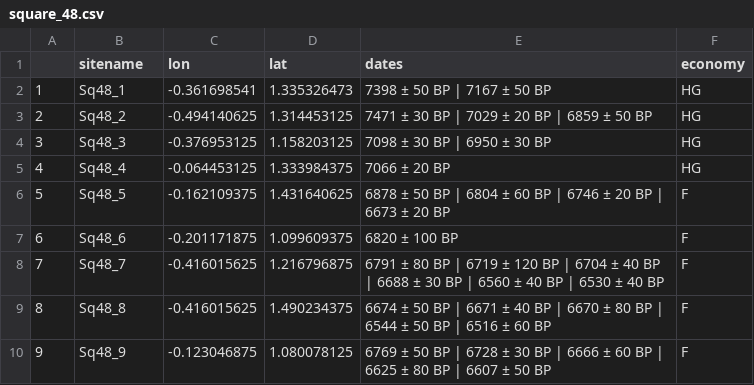
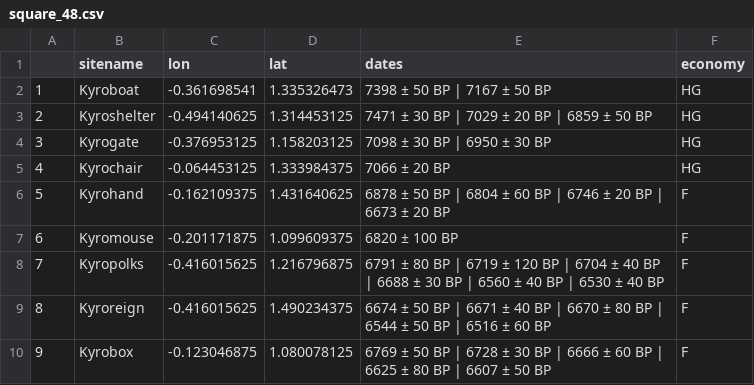
Before and after one commit to AlexesMes/Archeaoriddle_RabbitWorld, a CSV file: data/square_48.csv, drawn as a sheet.

```diff
--- a/data/square_48.csv
+++ b/data/square_48.csv
@@ -1,10 +1,10 @@
 ,sitename,lon,lat,dates,economy
-1,Sq48_1,-0.361698541,1.335326473,7398 ± 50 BP | 7167 ± 50 BP,HG
-2,Sq48_2,-0.494140625,1.314453125,7471 ± 30 BP | 7029 ± 20 BP | 6859 ± 50 BP,HG
-3,Sq48_3,-0.376953125,1.158203125,7098 ± 30 BP | 6950 ± 30 BP,HG
-4,Sq48_4,-0.064453125,1.333984375,7066 ± 20 BP,HG
-5,Sq48_5,-0.162109375,1.431640625,6878 ± 50 BP | 6804 ± 60 BP | 6746 ± 20 BP | 6673 ± 20 BP,F
-6,Sq48_6,-0.201171875,1.099609375,6820 ± 100 BP,F
-7,Sq48_7,-0.416015625,1.216796875,6791 ± 80 BP | 6719 ± 120 BP | 6704 ± 40 BP | 6688 ± 30 BP | 6560 ± 40 BP | 6530 ± 40 BP,F
-8,Sq48_8,-0.416015625,1.490234375,6674 ± 50 BP | 6671 ± 40 BP | 6670 ± 80 BP | 6544 ± 50 BP | 6516 ± 60 BP,F
-9,Sq48_9,-0.123046875,1.080078125,6769 ± 50 BP | 6728 ± 30 BP | 6666 ± 60 BP | 6625 ± 80 BP | 6607 ± 50 BP,F
+1,Kyroboat,-0.361698541,1.335326473,7398 ± 50 BP | 7167 ± 50 BP,HG
+2,Kyroshelter,-0.494140625,1.314453125,7471 ± 30 BP | 7029 ± 20 BP | 6859 ± 50 BP,HG
+3,Kyrogate,-0.376953125,1.158203125,7098 ± 30 BP | 6950 ± 30 BP,HG
+4,Kyrochair,-0.064453125,1.333984375,7066 ± 20 BP,HG
+5,Kyrohand,-0.162109375,1.431640625,6878 ± 50 BP | 6804 ± 60 BP | 6746 ± 20 BP | 6673 ± 20 BP,F
+6,Kyromouse,-0.201171875,1.099609375,6820 ± 100 BP,F
+7,Kyropolks,-0.416015625,1.216796875,6791 ± 80 BP | 6719 ± 120 BP | 6704 ± 40 BP | 6688 ± 30 BP | 6560 ± 40 BP | 6530 ± 40 BP,F
+8,Kyroreign,-0.416015625,1.490234375,6674 ± 50 BP | 6671 ± 40 BP | 6670 ± 80 BP | 6544 ± 50 BP | 6516 ± 60 BP,F
+9,Kyrobox,-0.123046875,1.080078125,6769 ± 50 BP | 6728 ± 30 BP | 6666 ± 60 BP | 6625 ± 80 BP | 6607 ± 50 BP,F
```
Also changed, not shown: data/square_12.csv, data/square_62.csv, 4 other files.
